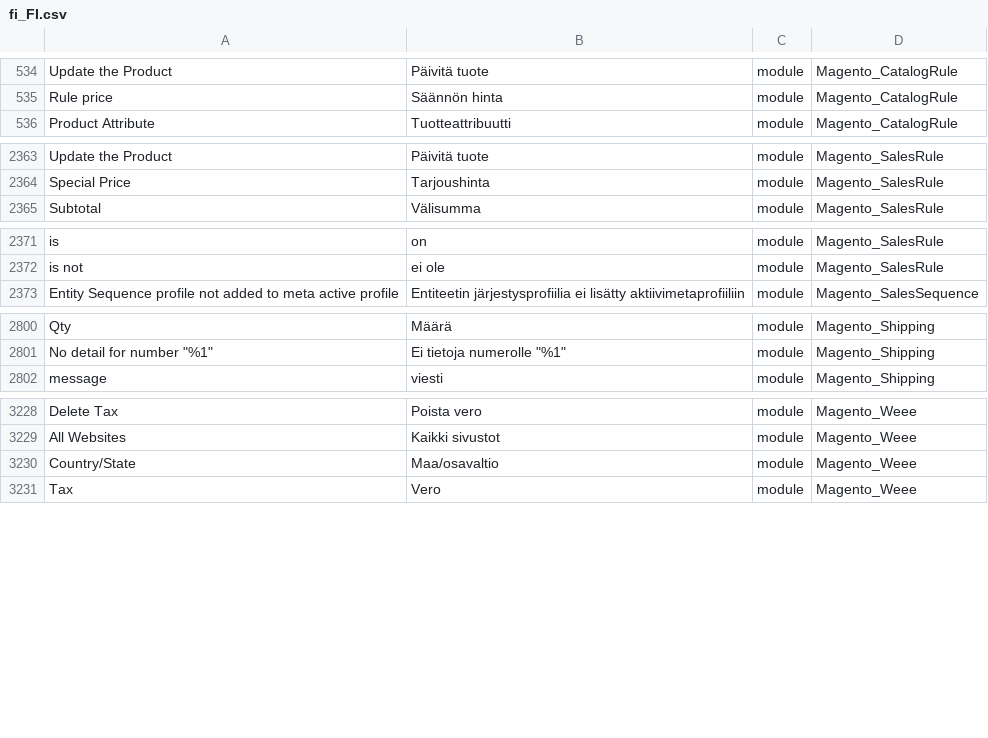
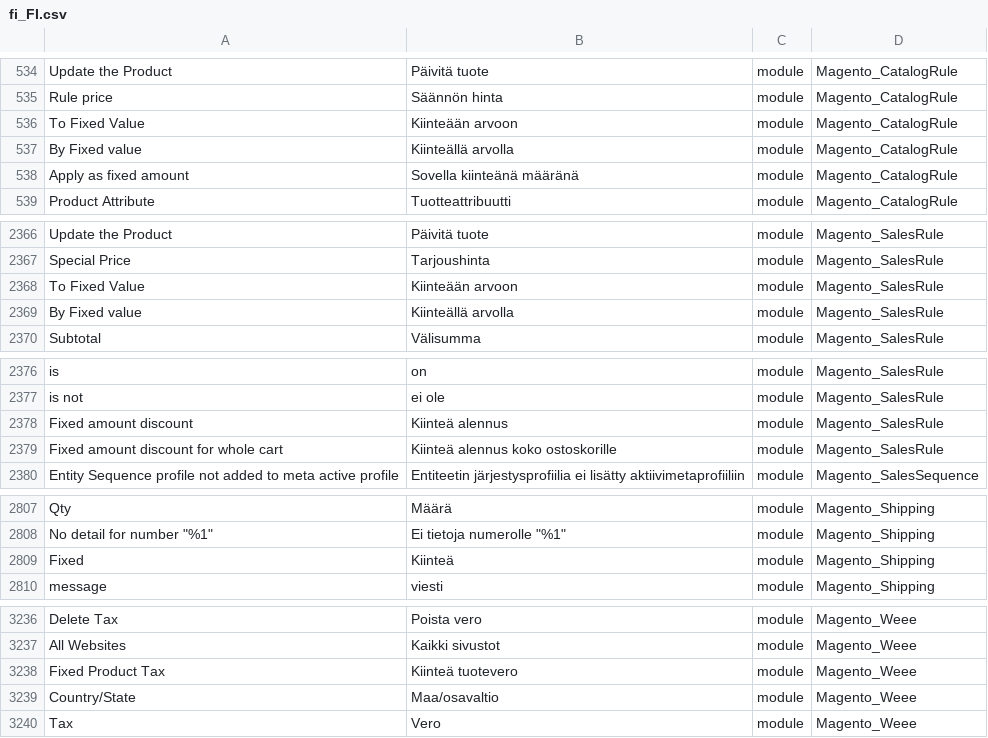
Before and after one commit to Magento2Translations/language_fi_fi, a CSV file: fi_FI.csv, drawn as a sheet; only a part is shown, gaps mark what is left out; the diff covers the shown part only; the diff names each change by its address in the sheet, - before the commit and + after, or states it on an @@ line.

```diff
--- a/fi_FI.csv
+++ b/fi_FI.csv
+row 536: To Fixed Value | Kiinteään arvoon | module | Magento_CatalogRule
+row 537: By Fixed value | Kiinteällä arvolla | module | Magento_CatalogRule
+row 538: Apply as fixed amount | Sovella kiinteänä määränä | module | Magento_CatalogRule
+row 2368: To Fixed Value | Kiinteään arvoon | module | Magento_SalesRule
+row 2369: By Fixed value | Kiinteällä arvolla | module | Magento_SalesRule
+row 2378: Fixed amount discount | Kiinteä alennus | module | Magento_SalesRule
+row 2379: Fixed amount discount for whole cart | Kiinteä alennus koko ostoskorille | module | Magento_SalesRule
+row 2809: Fixed | Kiinteä | module | Magento_Shipping
+row 3238: Fixed Product Tax | Kiinteä tuotevero | module | Magento_Weee
```
Also changed, not shown: 1 added row elsewhere in this file, 1 other file.
